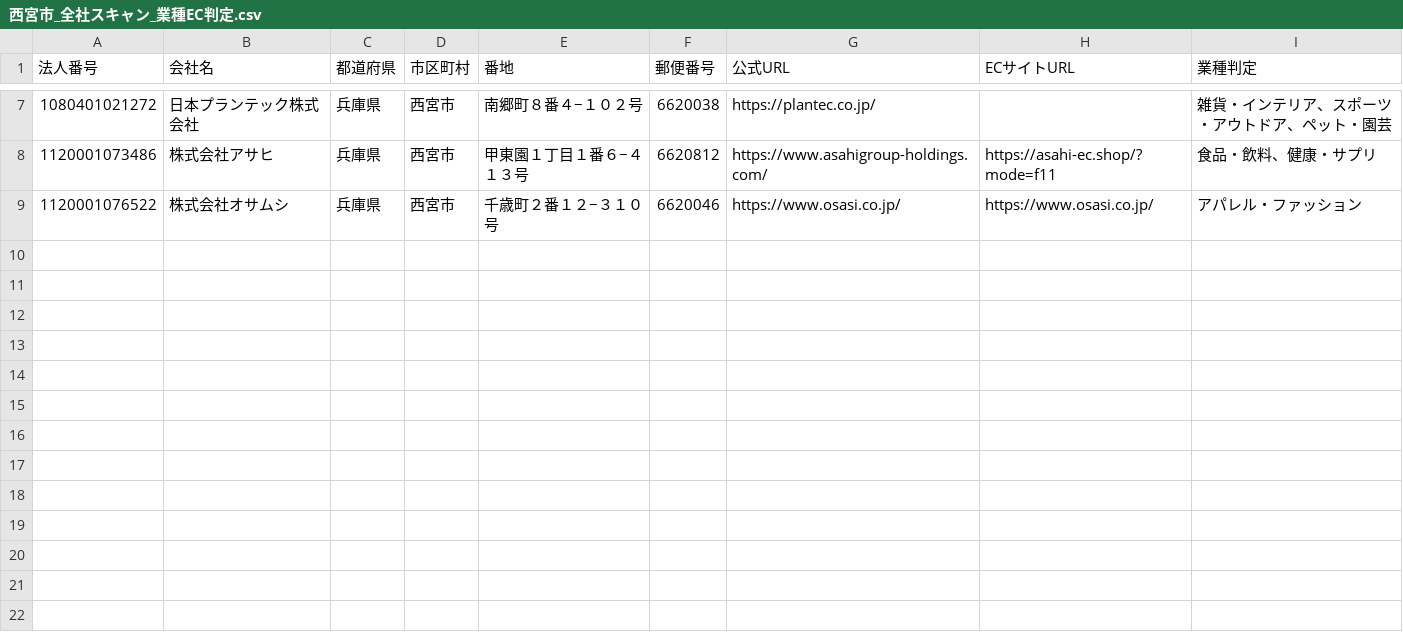
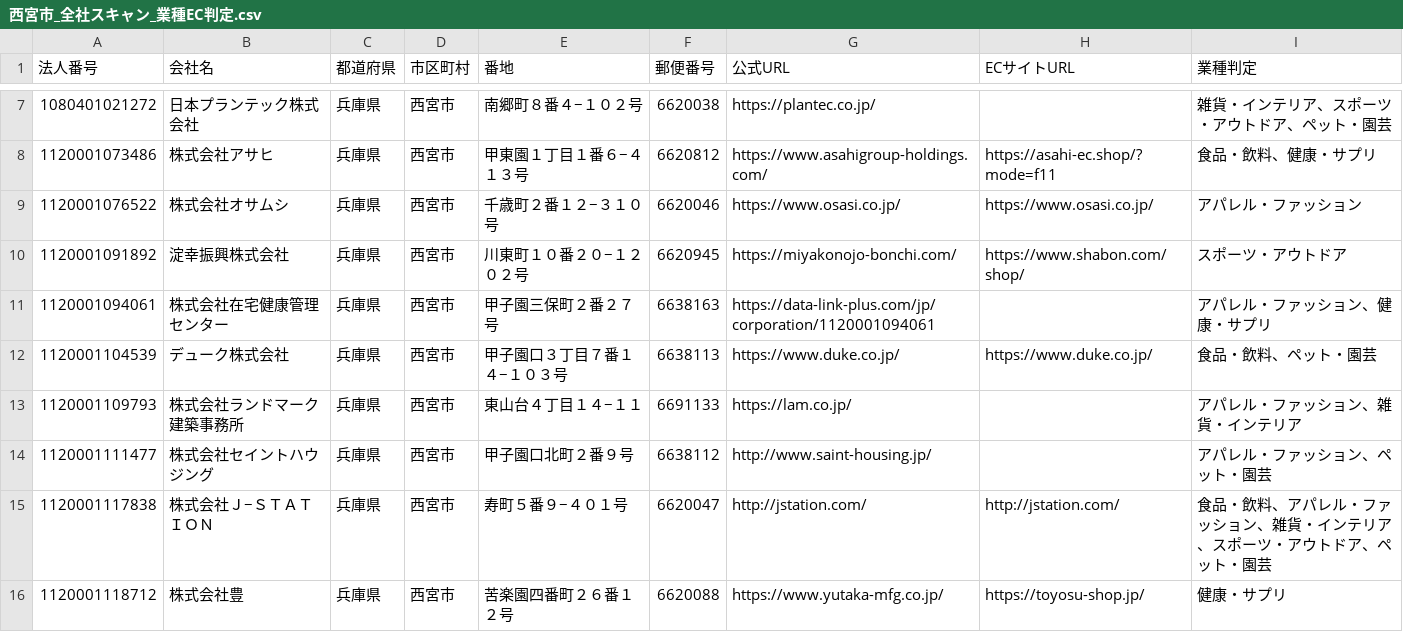
Before and after one commit to kumuincjapan/kumu, a CSV file: sales_list/西宮市_全社スキャン_業種EC判定.csv, drawn as a sheet; only a part is shown, gaps mark what is left out; the diff names each change by its address in the sheet, - before the commit and + after, or states it on an @@ line.

```diff
--- a/sales_list/西宮市_全社スキャン_業種EC判定.csv
+++ b/sales_list/西宮市_全社スキャン_業種EC判定.csv
+row 10: 1120001091892 | 淀幸振興株式会社 | 兵庫県 | 西宮市 | 川東町１０番２０−１２０２号 | 6620945 | https://miyakonojo-bonchi.com/ | https://www.shabon.com/shop/ | スポーツ・アウトドア
+row 11: 1120001094061 | 株式会社在宅健康管理センター | 兵庫県 | 西宮市 | 甲子園三保町２番２７号 | 6638163 | https://data-link-plus.com/jp/corporation/1120001094061 |  | アパレル・ファッション、健康・サプリ
+row 12: 1120001104539 | デューク株式会社 | 兵庫県 | 西宮市 | 甲子園口３丁目７番１４−１０３号 | 6638113 | https://www.duke.co.jp/ | https://www.duke.co.jp/ | 食品・飲料、ペット・園芸
+row 13: 1120001109793 | 株式会社ランドマーク建築事務所 | 兵庫県 | 西宮市 | 東山台４丁目１４−１１ | 6691133 | https://lam.co.jp/ |  | アパレル・ファッション、雑貨・インテリア
+row 14: 1120001111477 | 株式会社セイントハウジング | 兵庫県 | 西宮市 | 甲子園口北町２番９号 | 6638112 | http://www.saint-housing.jp/ |  | アパレル・ファッション、ペット・園芸
+row 15: 1120001117838 | 株式会社Ｊ−ＳＴＡＴＩＯＮ | 兵庫県 | 西宮市 | 寿町５番９−４０１号 | 6620047 | http://jstation.com/ | http://jstation.com/ | 食品・飲料、アパレル・ファッション、雑貨・インテリア、スポーツ・アウトドア、ペット・園芸
+row 16: 1120001118712 | 株式会社豊 | 兵庫県 | 西宮市 | 苦楽園四番町２６番１２号 | 6620088 | https://www.yutaka-mfg.co.jp/ | https://toyosu-shop.jp/ | 健康・サプリ
```
